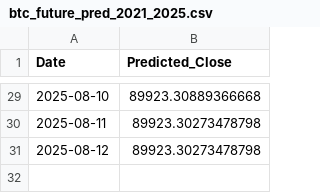
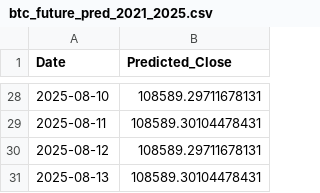
Before and after one commit to charom11/spheretech, a CSV file: stock_prediction_ai/data/btc_future_pred_2021_2025.csv, drawn as a sheet; only a part is shown, gaps mark what is left out; the diff covers the shown part only.

```diff
--- a/stock_prediction_ai/data/btc_future_pred_2021_2025.csv
+++ b/stock_prediction_ai/data/btc_future_pred_2021_2025.csv
@@ -29,3 +28,4 @@ Date,Predicted_Close
-2025-08-10,89923.30889366668
-2025-08-11,89923.30273478798
-2025-08-12,89923.30273478798
+2025-08-10,108589.29711678131
+2025-08-11,108589.30104478431
+2025-08-12,108589.29711678131
+2025-08-13,108589.30104478431
```
Also changed, not shown: 1 removed row and 26 edited cells elsewhere in this file, 3 other files.
